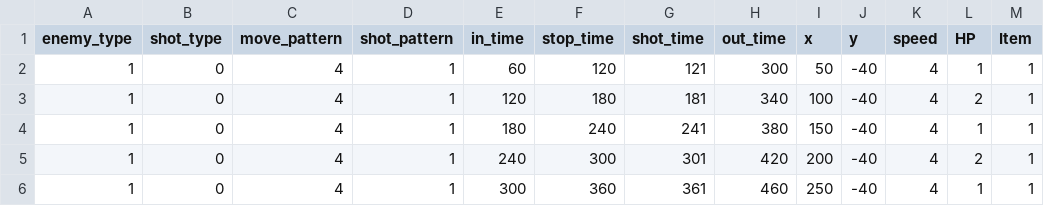
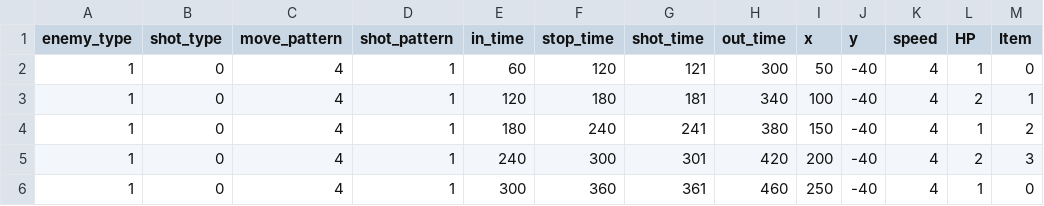
Before and after one commit to Nyarll/ShootingGamePrototype, a CSV file: Resources/EnemyData/stage1.csv, drawn as a sheet.

```diff
--- a/Resources/EnemyData/stage1.csv
+++ b/Resources/EnemyData/stage1.csv
@@ -1,6 +1,6 @@
 enemy_type,shot_type,move_pattern,shot_pattern,in_time,stop_time,shot_time,out_time,x,y,speed,HP,Item
-1,0,4,1,60,120,121,300,50,-40,4,1,1
+1,0,4,1,60,120,121,300,50,-40,4,1,0
 1,0,4,1,120,180,181,340,100,-40,4,2,1
-1,0,4,1,180,240,241,380,150,-40,4,1,1
-1,0,4,1,240,300,301,420,200,-40,4,2,1
-1,0,4,1,300,360,361,460,250,-40,4,1,1
+1,0,4,1,180,240,241,380,150,-40,4,1,2
+1,0,4,1,240,300,301,420,200,-40,4,2,3
+1,0,4,1,300,360,361,460,250,-40,4,1,0
```
Also changed, not shown: 8 other files.
